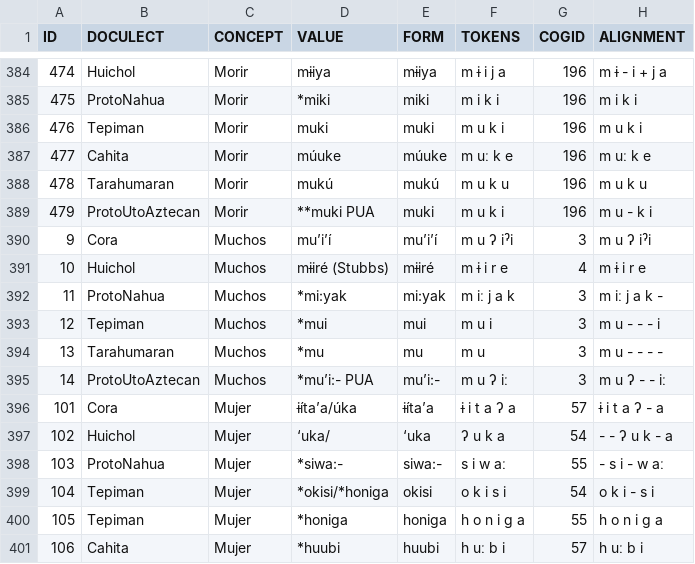
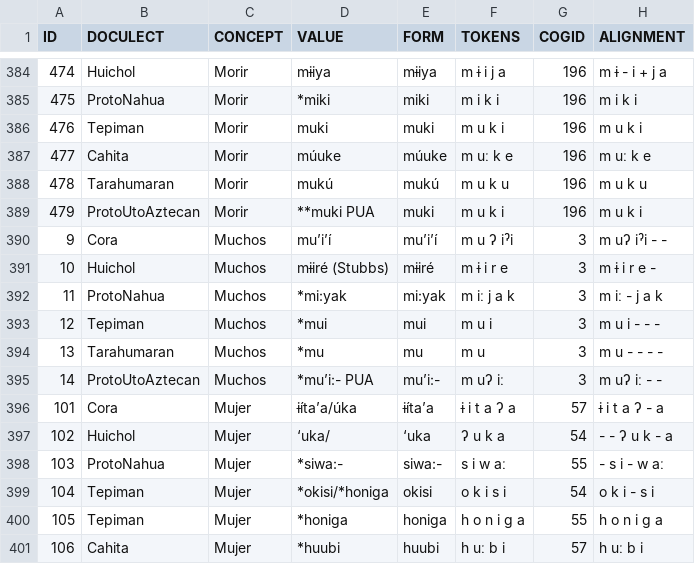
Before and after one commit to lexibank/pharaocoracholaztecan, a TSV file: examples/wordlist.tsv, drawn as a sheet; only a part is shown, gaps mark what is left out; the diff covers the shown part only.

```diff
--- a/examples/wordlist.tsv
+++ b/examples/wordlist.tsv
@@ -388,9 +388,9 @@ ID	DOCULECT	CONCEPT	VALUE	FORM	TOKENS	COGID	ALIGNMENT
 478	Tarahumaran	Morir	mukú	mukú	m u k u	196	m u k u
-479	ProtoUtoAztecan	Morir	**muki PUA	muki	m u k i	196	m u - k i
-9	Cora	Muchos	mu’i’í	mu’i’í	m u ʔ iˀi	3	m u ʔ iˀi
-10	Huichol	Muchos	mɨiré (Stubbs)	mɨiré	m ɨ i r e	4	m ɨ i r e
-11	ProtoNahua	Muchos	*mi:yak	mi:yak	m iː j a k	3	m iː j a k -
-12	Tepiman	Muchos	*mui	mui	m u i	3	m u - - - i
+479	ProtoUtoAztecan	Morir	**muki PUA	muki	m u k i	196	m u k i
+9	Cora	Muchos	mu’i’í	mu’i’í	m u ʔ iˀi	3	m uʔ iˀi - -
+10	Huichol	Muchos	mɨiré (Stubbs)	mɨiré	m ɨ i r e	3	m ɨ i r e -
+11	ProtoNahua	Muchos	*mi:yak	mi:yak	m iː j a k	3	m iː - j a k
+12	Tepiman	Muchos	*mui	mui	m u i	3	m u i - - -
 13	Tarahumaran	Muchos	*mu	mu	m u	3	m u - - - -
-14	ProtoUtoAztecan	Muchos	*mu’i:- PUA	mu’i:-	m u ʔ iː	3	m u ʔ - - iː
+14	ProtoUtoAztecan	Muchos	*mu’i:- PUA	mu’i:-	m uʔ iː	3	m uʔ iː - -
 101	Cora	Mujer	ɨíta’a/úka	ɨíta’a	ɨ i t a ʔ a	57	ɨ i t a ʔ - a
```
Also changed, not shown: 30 edited cells elsewhere in this file.
